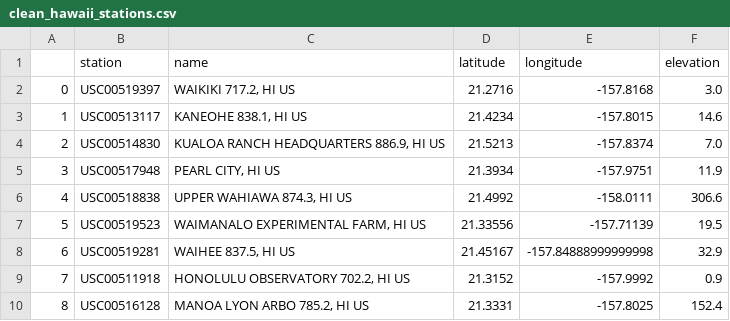
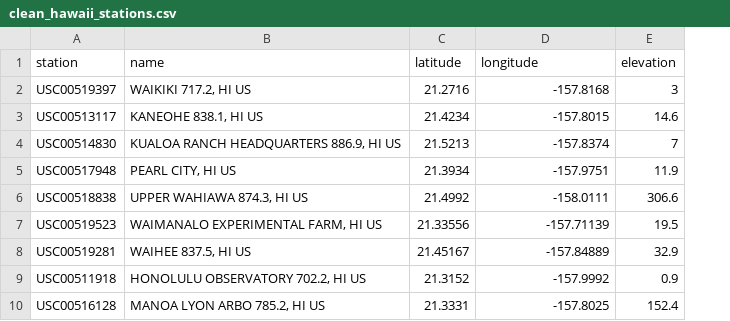
Before and after one commit to donnaadietrich/utexas-homework-advdatastorageandretrieval, a CSV file: clean_hawaii_stations.csv, drawn as a sheet; removed rows and columns are numbered as before the commit, all else as after; the diff names each change by its address in the sheet, - before the commit and + after, or states it on an @@ line.

```diff
--- a/clean_hawaii_stations.csv
+++ b/clean_hawaii_stations.csv
-column A, rows 2-10: 0 | 1 | 2 | 3 | 4 | 5 | 6 | 7 | 8
-E2 (elevation): 3.0
+E2 (elevation): 3
-E4 (elevation): 7.0
+E4 (elevation): 7
-D8 (longitude): -157.84888999999998
+D8 (longitude): -157.84889
```
Also changed, not shown: 10 other files.
